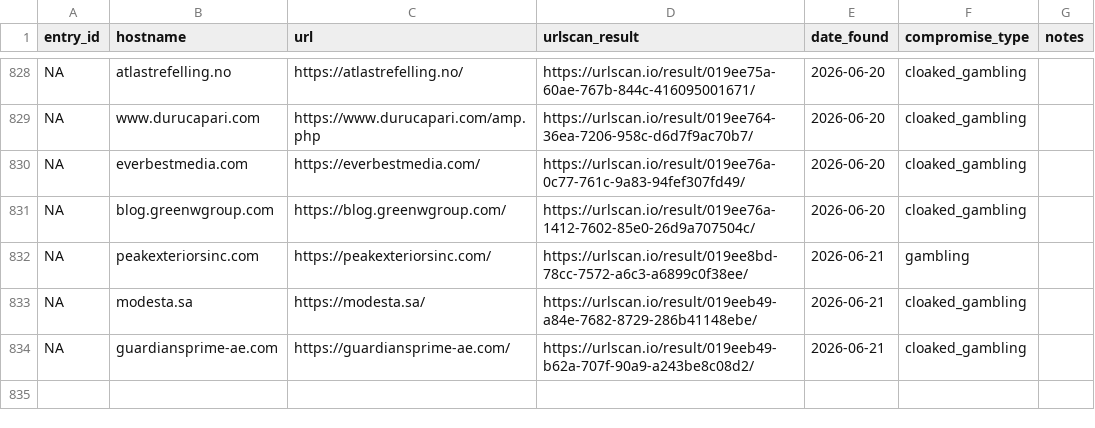
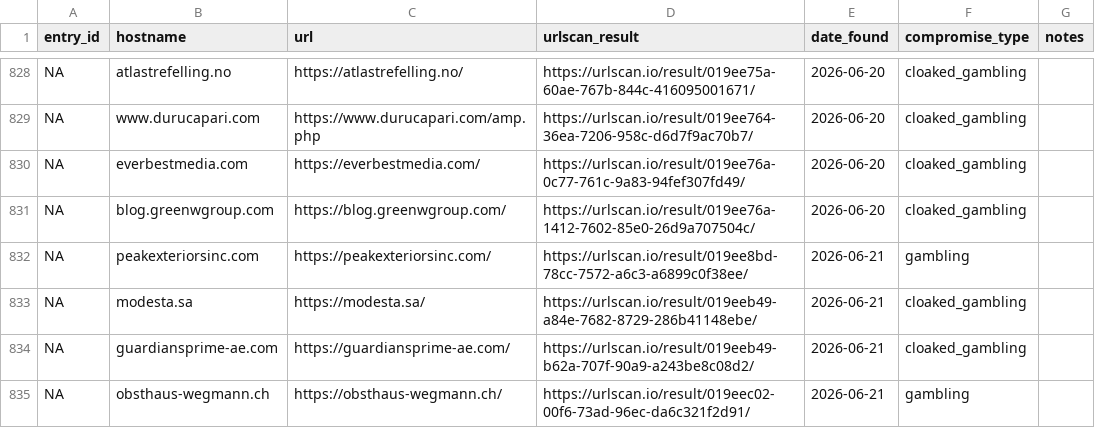
Before and after one commit to battlingamazons/compromised-sites-tracker, a CSV file: compromised-sites.csv, drawn as a sheet; only a part is shown, gaps mark what is left out.

Commit message:
Update compromised-sites.csv

```diff
--- a/compromised-sites.csv
+++ b/compromised-sites.csv
@@ -834 +834,2 @@ NA, modesta.sa, https://modesta.sa/, https://urlscan.io/result/019eeb49-a84e-768
 NA, guardiansprime-ae.com, https://guardiansprime-ae.com/, https://urlscan.io/result/019eeb49-b62a-707f-90a9-a243be8c08d2/, 2026-06-21, cloaked_gambling, ""
+NA, obsthaus-wegmann.ch, https://obsthaus-wegmann.ch/, https://urlscan.io/result/019eec02-00f6-73ad-96ec-da6c321f2d91/, 2026-06-21, gambling, ""
```
